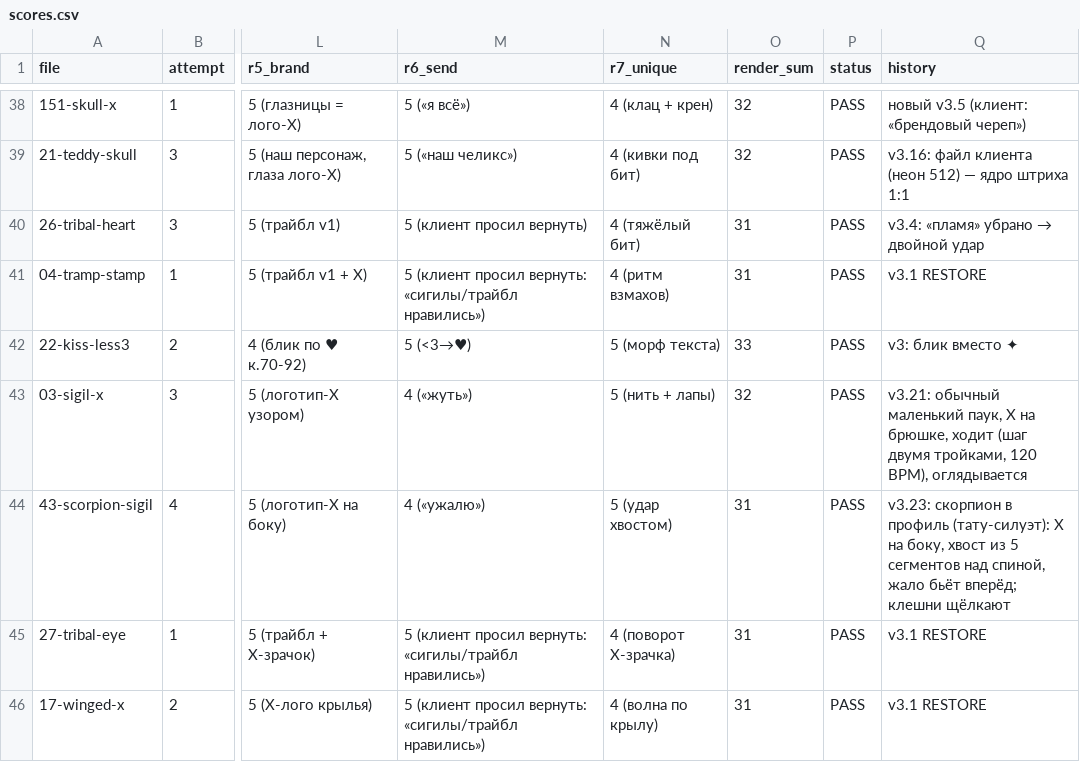
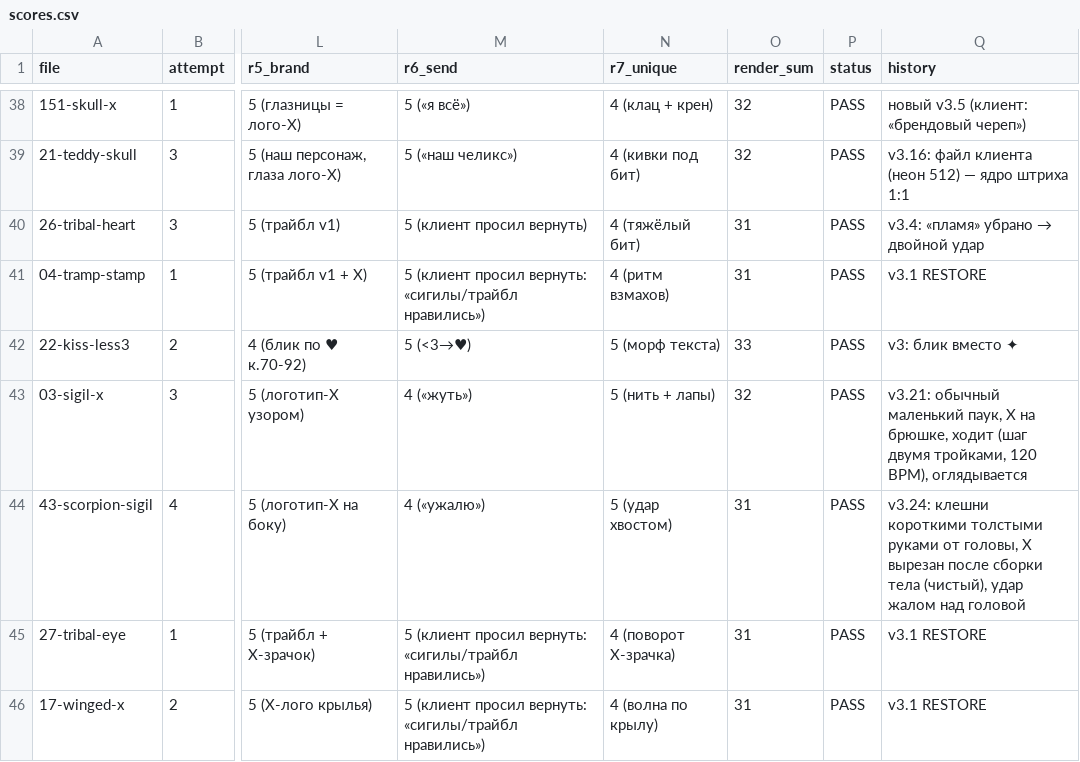
Before and after one commit to lilkutabare-hue/xtc-assets, a CSV file: emoji/scores.csv, drawn as a sheet; only a part is shown, gaps mark what is left out; the diff names each change by its address in the sheet, - before the commit and + after, or states it on an @@ line.

```diff
--- a/emoji/scores.csv
+++ b/emoji/scores.csv
-Q44 (history): v3.23: скорпион в профиль (тату-силуэт): X на боку, хвост из 5 сегментов над спиной, жало бьёт вперёд; клешни щёлкают
+Q44 (history): v3.24: клешни короткими толстыми руками от головы, X вырезан после сборки тела (чистый), удар жалом над головой
```
Also changed, not shown: emoji/manifest.csv, 10 other files.
